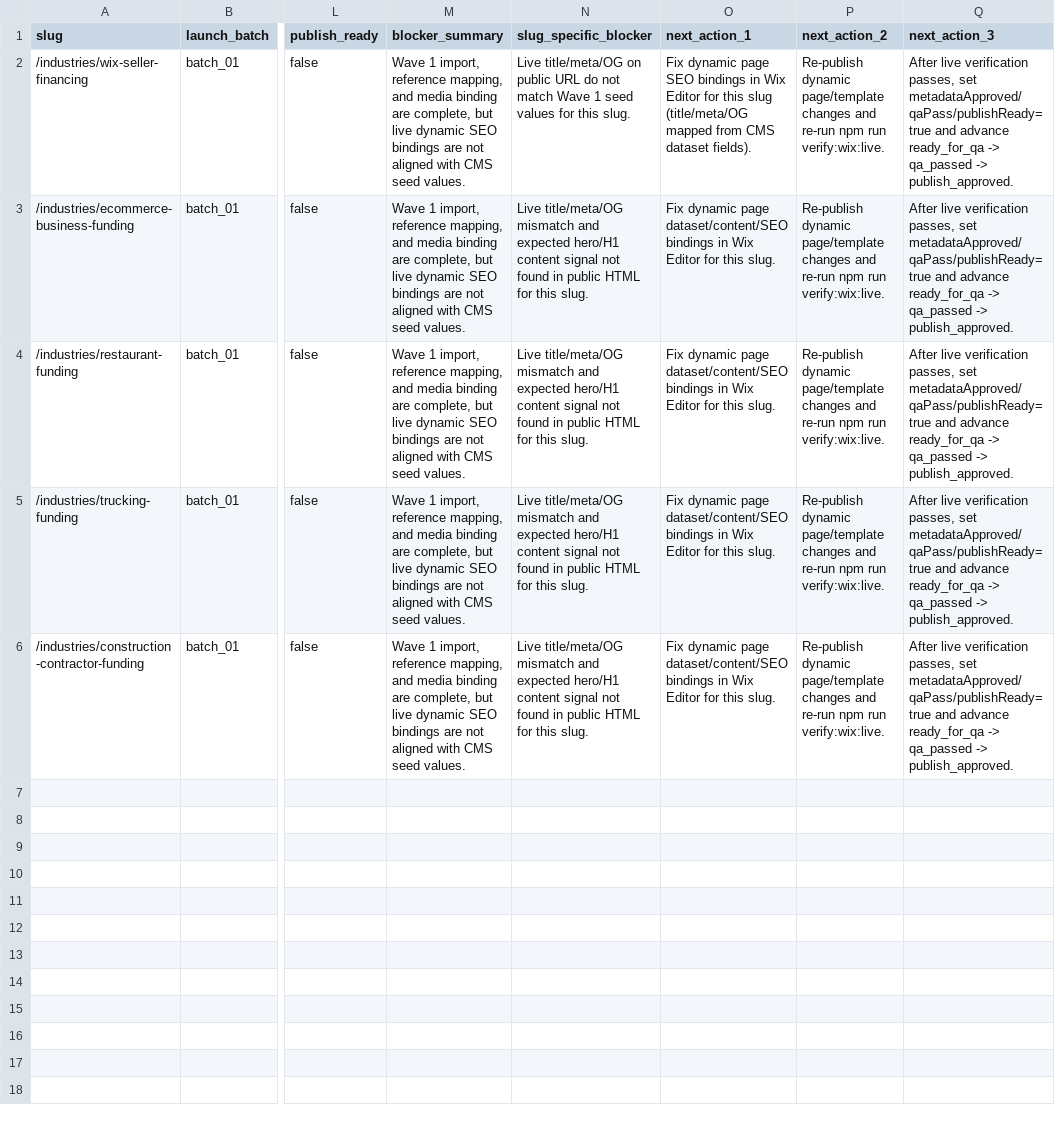
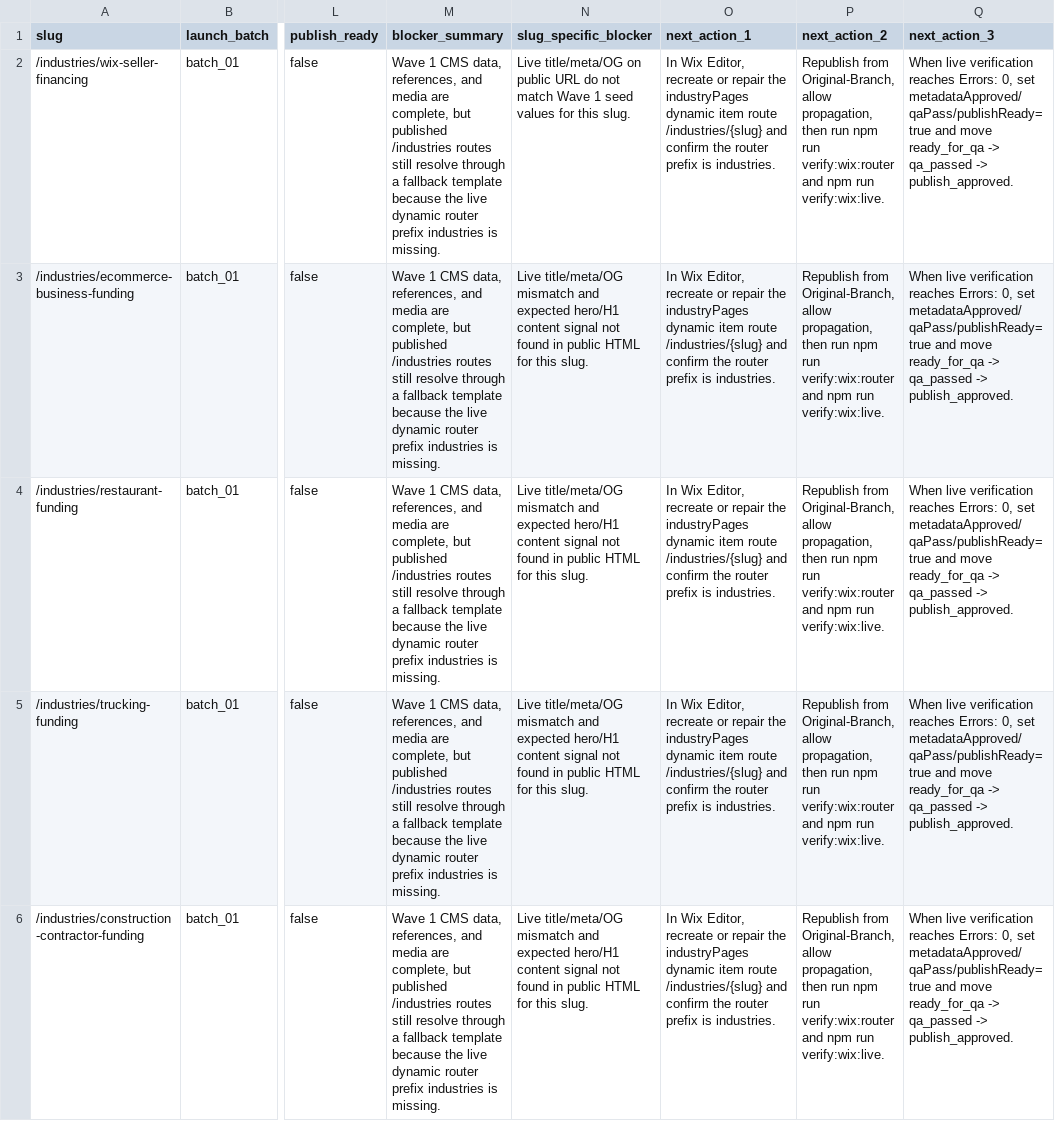
Before and after one commit to JFeimster/SEO-Audit-MC, a CSV file: data/phase1_wave1_execution_tracking.csv, drawn as a sheet; only a part is shown, gaps mark what is left out; the diff names each change by its address in the sheet, - before the commit and + after, or states it on an @@ line.

Commit message:
Document missing industries router prefix and update Wave 1 blockers

```diff
--- a/data/phase1_wave1_execution_tracking.csv
+++ b/data/phase1_wave1_execution_tracking.csv
-M2:M6 (blocker_summary): Wave 1 import, reference mapping, and media binding are complete, but live dynamic SEO bindings are not aligned with CMS seed values.
+M2:M6 (blocker_summary): Wave 1 CMS data, references, and media are complete, but published /industries routes still resolve through a fallback template because the live dynamic router prefix industries is missing.
-O2 (next_action_1): Fix dynamic page SEO bindings in Wix Editor for this slug (title/meta/OG mapped from CMS dataset fields).
+O2 (next_action_1): In Wix Editor, recreate or repair the industryPages dynamic item route /industries/{slug} and confirm the router prefix is industries.
-P2:P6 (next_action_2): Re-publish dynamic page/template changes and re-run npm run…
+P2:P6 (next_action_2): Republish from Original-Branch, allow propagation, then run npm run verify:wix:router and npm run…
-Q2:Q6 (next_action_3): After live verification passes, set metadataApproved/qaPass/publishReady=true and advance ready_for_qa ->…
+Q2:Q6 (next_action_3): When live verification reaches Errors: 0, set metadataApproved/qaPass/publishReady=true and move ready_for_qa ->…
-O3:O6 (next_action_1): Fix dynamic page dataset/content/SEO bindings in Wix Editor for this slug.
+O3:O6 (next_action_1): In Wix Editor, recreate or repair the industryPages dynamic item route /industries/{slug} and confirm the router prefix is industries.
```
Also changed, not shown: reports/wix-wave1-live-binding-verification.csv, 11 other files.
